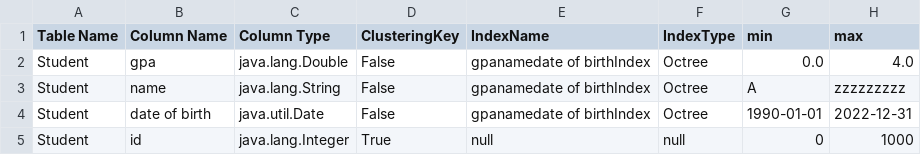
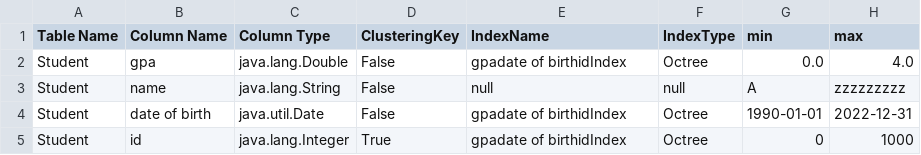
Before and after one commit to farahalfawzy/DBApp, a CSV file: DB_MS1/src/main/resources/metadata.csv, drawn as a sheet.

Commit message:
select
get page id using Octree only works with integers

```diff
--- a/DB_MS1/src/main/resources/metadata.csv
+++ b/DB_MS1/src/main/resources/metadata.csv
@@ -1,5 +1,5 @@
 Table Name, Column Name, Column Type, ClusteringKey, IndexName,IndexType, min, max
-Student,gpa,java.lang.Double,False,gpanamedate of birthIndex,Octree,0.0,4.0
-Student,name,java.lang.String,False,gpanamedate of birthIndex,Octree,A,zzzzzzzzz
-Student,date of birth,java.util.Date,False,gpanamedate of birthIndex,Octree,1990-01-01,2022-12-31
-Student,id,java.lang.Integer,True,null,null,0,1000
+Student,gpa,java.lang.Double,False,gpadate of birthidIndex,Octree,0.0,4.0
+Student,name,java.lang.String,False,null,null,A,zzzzzzzzz
+Student,date of birth,java.util.Date,False,gpadate of birthidIndex,Octree,1990-01-01,2022-12-31
+Student,id,java.lang.Integer,True,gpadate of birthidIndex,Octree,0,1000
```
Also changed, not shown: 20 other files.
